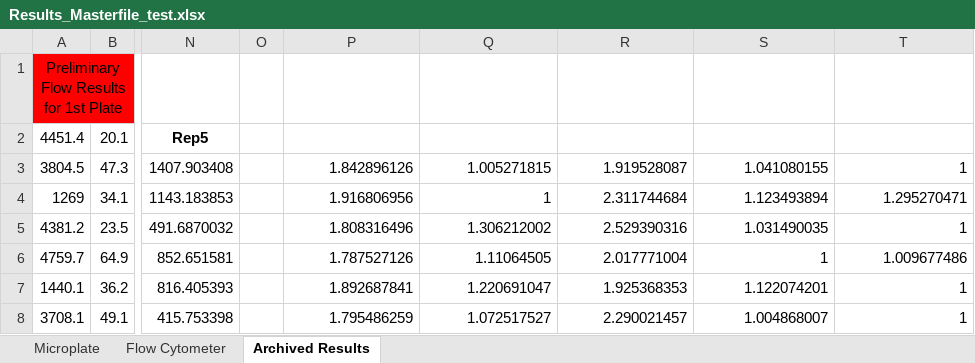
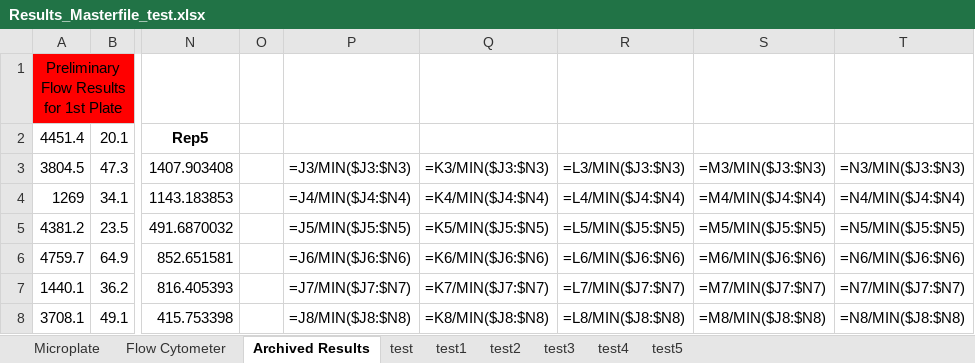
Before and after one commit to mholowko/Solaris, an Excel workbook: data/Results_Masterfile_test.xlsx, sheet Archived Results, drawn as a sheet; only a part is shown, gaps mark what is left out; values as stored, in another font and other column widths than the file's, no borders; formulas without a stored value are shown as written; conditional formats not drawn; the diff covers the shown part only; the diff names each change by its address in the sheet, - before the commit and + after, or states it on an @@ line.

```diff
--- a/data/Results_Masterfile_test.xlsx (sheet Archived Results)
+++ b/data/Results_Masterfile_test.xlsx (sheet Archived Results)
+sheet tab: test
+sheet tab: test1
+sheet tab: test2
+sheet tab: test3
+sheet tab: test4
+sheet tab: test5
-P3: 1.842896126
+P3: =J3/MIN($J3:$N3)
-Q3: 1.005271815
+Q3: =K3/MIN($J3:$N3)
-R3: 1.919528087
+R3: =L3/MIN($J3:$N3)
-S3: 1.041080155
+S3: =M3/MIN($J3:$N3)
-T3: 1
+T3: =N3/MIN($J3:$N3)
-P4: 1.916806956
+P4: =J4/MIN($J4:$N4)
-Q4: 1
+Q4: =K4/MIN($J4:$N4)
-R4: 2.311744684
+R4: =L4/MIN($J4:$N4)
-S4: 1.123493894
+S4: =M4/MIN($J4:$N4)
-T4: 1.295270471
+T4: =N4/MIN($J4:$N4)
-P5: 1.808316496
+P5: =J5/MIN($J5:$N5)
-Q5: 1.306212002
+Q5: =K5/MIN($J5:$N5)
-R5: 2.529390316
+R5: =L5/MIN($J5:$N5)
-S5: 1.031490035
+S5: =M5/MIN($J5:$N5)
-T5: 1
+T5: =N5/MIN($J5:$N5)
-P6: 1.787527126
+P6: =J6/MIN($J6:$N6)
-Q6: 1.11064505
+Q6: =K6/MIN($J6:$N6)
-R6: 2.017771004
+R6: =L6/MIN($J6:$N6)
-S6: 1
+S6: =M6/MIN($J6:$N6)
-T6: 1.009677486
+T6: =N6/MIN($J6:$N6)
-P7: 1.892687841
+P7: =J7/MIN($J7:$N7)
-Q7: 1.220691047
+Q7: =K7/MIN($J7:$N7)
-R7: 1.925368353
+R7: =L7/MIN($J7:$N7)
-S7: 1.122074201
+S7: =M7/MIN($J7:$N7)
-T7: 1
+T7: =N7/MIN($J7:$N7)
-P8: 1.795486259
+P8: =J8/MIN($J8:$N8)
-Q8: 1.072517527
+Q8: =K8/MIN($J8:$N8)
-R8: 2.290021457
+R8: =L8/MIN($J8:$N8)
-S8: 1.004868007
+S8: =M8/MIN($J8:$N8)
-T8: 1
+T8: =N8/MIN($J8:$N8)
```
Also changed, not shown: 415 edited cells and cell formats elsewhere in this sheet, sheet Microplate, sheet Flow Cytometer, data/Plate_results/First_Plate_Rep4_170320.xlsx, data/Plate_results/Second_Plate_Rep3_310720.xlsx, 16 other files.
